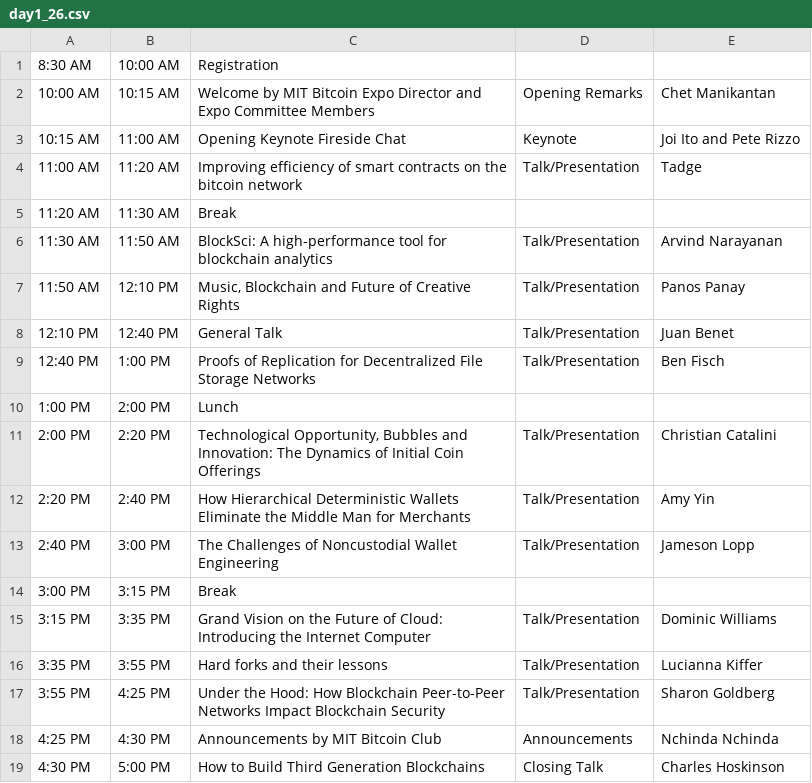
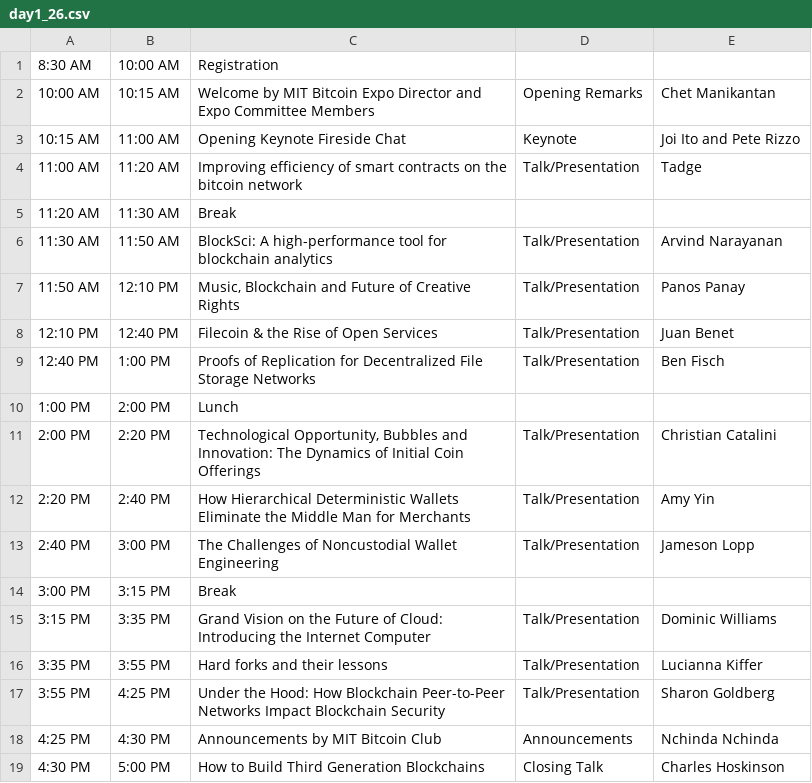
Before and after one commit to mitbtcclub/mitbtcexpo, a CSV file: source/day1_26.csv, drawn as a sheet.

```diff
--- a/source/day1_26.csv
+++ b/source/day1_26.csv
@@ -7,3 +7,3 @@
 11:50 AM|12:10 PM|Music, Blockchain and Future of Creative Rights|Talk/Presentation|Panos Panay
-12:10 PM|12:40 PM|General Talk|Talk/Presentation|Juan Benet
+12:10 PM|12:40 PM|Filecoin & the Rise of Open Services|Talk/Presentation|Juan Benet
 12:40 PM|1:00 PM|Proofs of Replication for Decentralized File Storage Networks|Talk/Presentation|Ben Fisch
```
Also changed, not shown: source/day1_h.csv, source/day2_32.csv, 8 other files.
